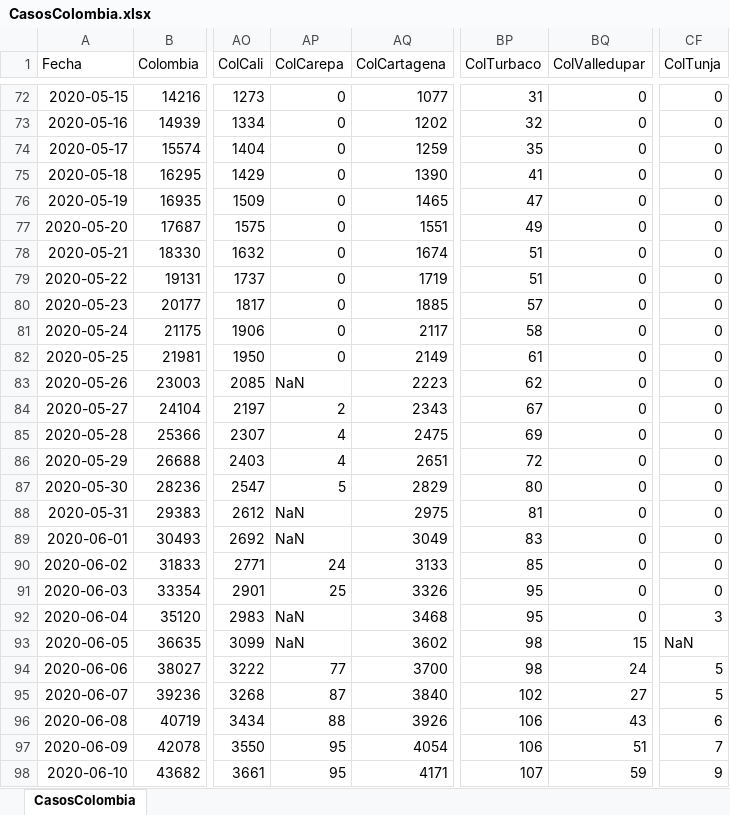
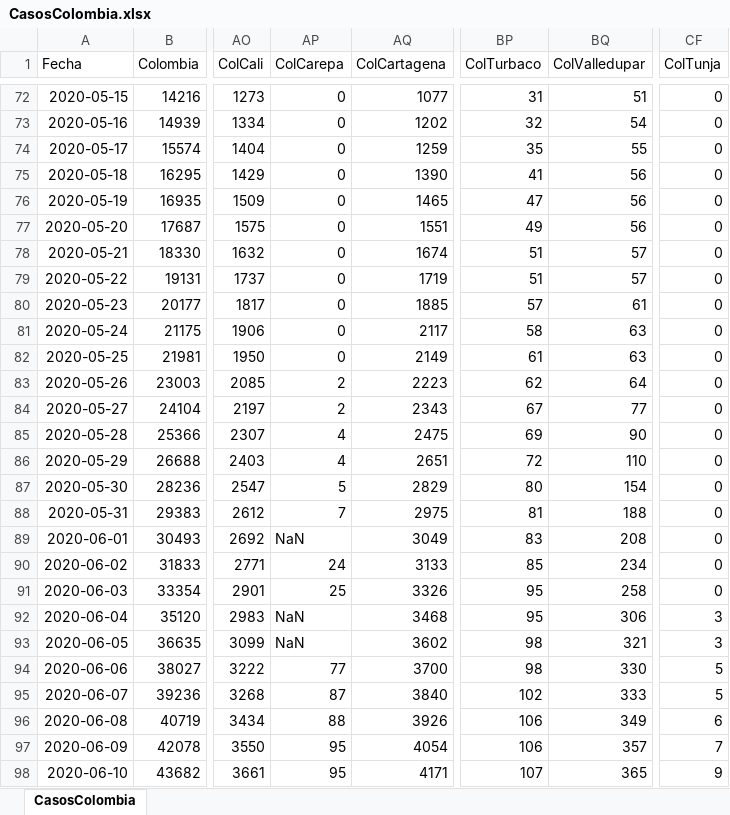
Before and after one commit to 1Alacer/covid, an Excel workbook: CasosColombia.xlsx, sheet CasosColombia, drawn as a sheet; only a part is shown, gaps mark what is left out; values as stored, in another font and other column widths than the file's, no borders; the diff covers the shown part only; the diff names each change by its address in the sheet, - before the commit and + after, or states it on an @@ line.

```diff
--- a/CasosColombia.xlsx (sheet CasosColombia)
+++ b/CasosColombia.xlsx (sheet CasosColombia)
-BQ72 (ColValledupar): 0
+BQ72 (ColValledupar): 51
-BQ73 (ColValledupar): 0
+BQ73 (ColValledupar): 54
-BQ74 (ColValledupar): 0
+BQ74 (ColValledupar): 55
-BQ75:BQ77 (ColValledupar): 0
+BQ75:BQ77 (ColValledupar): 56
-BQ78:BQ79 (ColValledupar): 0
+BQ78:BQ79 (ColValledupar): 57
-BQ80 (ColValledupar): 0
+BQ80 (ColValledupar): 61
-BQ81:BQ82 (ColValledupar): 0
+BQ81:BQ82 (ColValledupar): 63
-AP83 (ColCarepa): NaN
+AP83 (ColCarepa): 2
-BQ83 (ColValledupar): 0
+BQ83 (ColValledupar): 64
-BQ84 (ColValledupar): 0
+BQ84 (ColValledupar): 77
-BQ85 (ColValledupar): 0
+BQ85 (ColValledupar): 90
-BQ86 (ColValledupar): 0
+BQ86 (ColValledupar): 110
-BQ87 (ColValledupar): 0
+BQ87 (ColValledupar): 154
-AP88 (ColCarepa): NaN
+AP88 (ColCarepa): 7
-BQ88 (ColValledupar): 0
+BQ88 (ColValledupar): 188
-BQ89 (ColValledupar): 0
+BQ89 (ColValledupar): 208
-BQ90 (ColValledupar): 0
+BQ90 (ColValledupar): 234
-BQ91 (ColValledupar): 0
+BQ91 (ColValledupar): 258
-BQ92 (ColValledupar): 0
+BQ92 (ColValledupar): 306
-BQ93 (ColValledupar): 15
+BQ93 (ColValledupar): 321
-CF93 (ColTunja): NaN
+CF93 (ColTunja): 3
-BQ94 (ColValledupar): 24
+BQ94 (ColValledupar): 330
-BQ95 (ColValledupar): 27
+BQ95 (ColValledupar): 333
-BQ96 (ColValledupar): 43
+BQ96 (ColValledupar): 349
-BQ97 (ColValledupar): 51
+BQ97 (ColValledupar): 357
-BQ98 (ColValledupar): 59
+BQ98 (ColValledupar): 365
```
Also changed, not shown: 1 added row and 205 edited cells elsewhere in this sheet, 1 other file.
